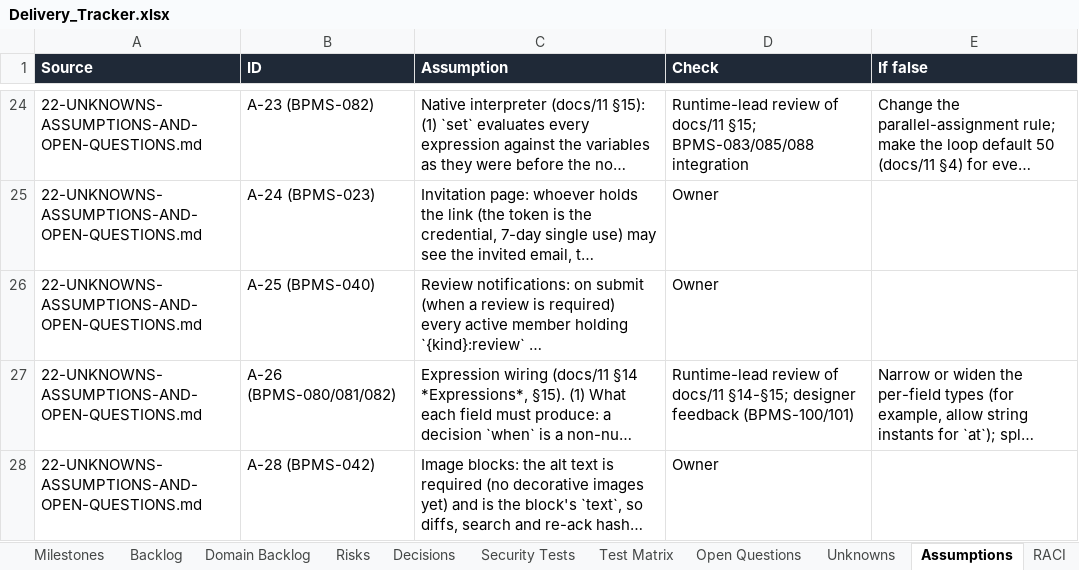
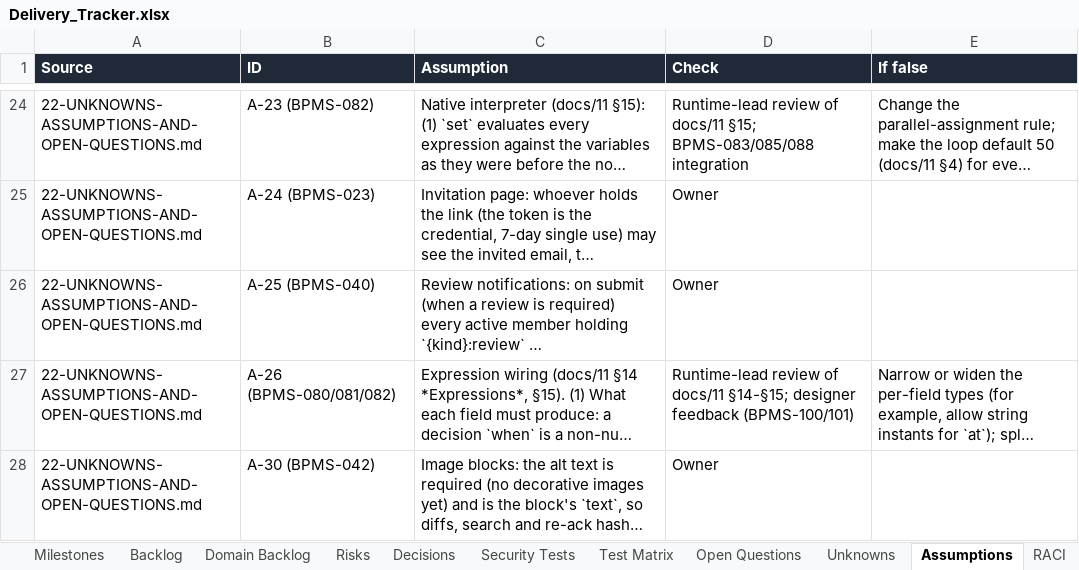
Before and after one commit to CasualOffice/Procera, an Excel workbook: trackers/Delivery_Tracker.xlsx, sheet Assumptions, drawn as a sheet; only a part is shown, gaps mark what is left out; long unchanged cells end in …; values as stored, in another font and other column widths than the file's, no borders; table styles not drawn; the diff names each change by its address in the sheet, - before the commit and + after, or states it on an @@ line.

Commit message:
docs: image-block assumption renumbered to A-30 (A-27..A-29 belong to BPMS-083)
Signed-off-by: sachin sarwa <schnsrw@gmail.com>

```diff
--- a/trackers/Delivery_Tracker.xlsx (sheet Assumptions)
+++ b/trackers/Delivery_Tracker.xlsx (sheet Assumptions)
-B28 (ID): A-28 (BPMS-042)
+B28 (ID): A-30 (BPMS-042)
```
Also changed, not shown: sheet Backlog, 5 other files.
